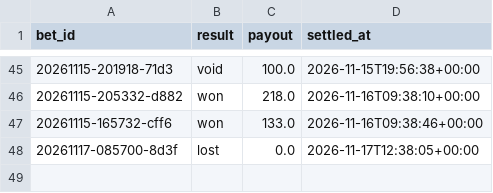
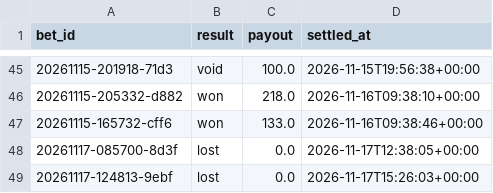
Before and after one commit to lukkeodds/livetest-log, a CSV file: data/settlements.csv, drawn as a sheet; only a part is shown, gaps mark what is left out.

Commit message:
snapshot 20261117T152707Z: settlements.csv

```diff
--- a/data/settlements.csv
+++ b/data/settlements.csv
@@ -48 +48,2 @@ bet_id,result,payout,settled_at
 20261117-085700-8d3f,lost,0.0,2026-11-17T12:38:05+00:00
+20261117-124813-9ebf,lost,0.0,2026-11-17T15:26:03+00:00
```
Also changed, not shown: 2 other files.
